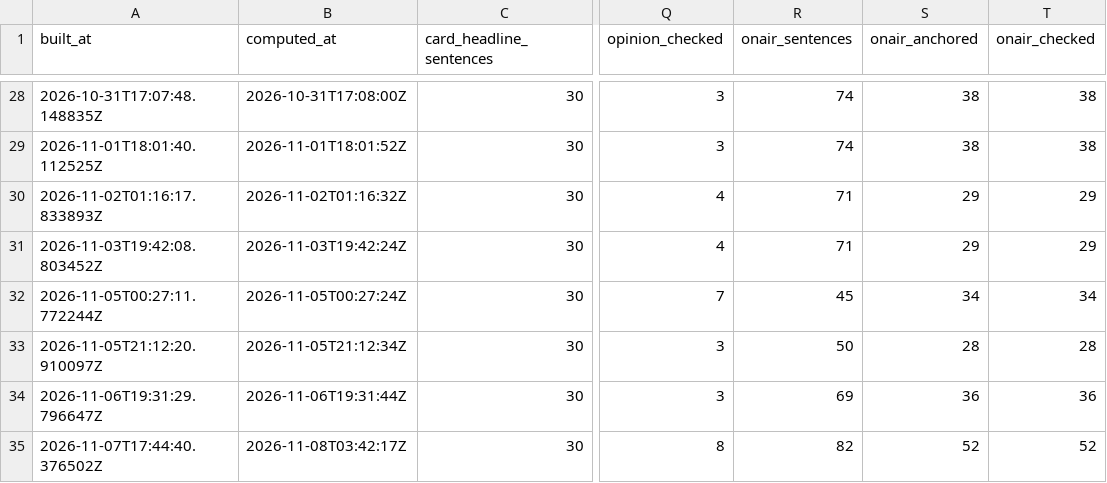
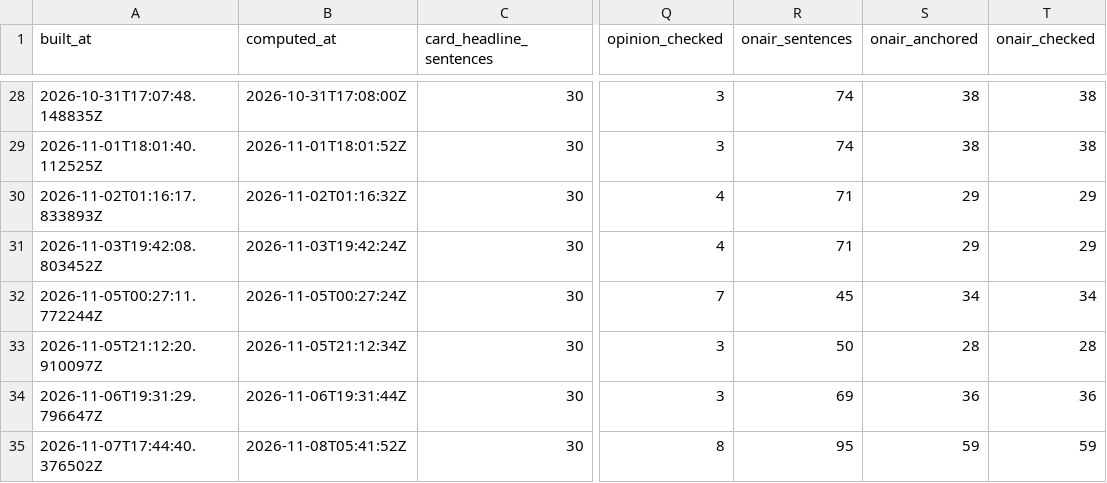
Before and after one commit to aacrit/void--news, a CSV file: docs/data/rigor-series.csv, drawn as a sheet; only a part is shown, gaps mark what is left out; the diff names each change by its address in the sheet, - before the commit and + after, or states it on an @@ line.

```diff
--- a/docs/data/rigor-series.csv
+++ b/docs/data/rigor-series.csv
-B35 (computed_at): 2026-11-08T03:42:17Z
+B35 (computed_at): 2026-11-08T05:41:52Z
-R35 (onair_sentences): 82
+R35 (onair_sentences): 95
-S35 (onair_anchored): 52
+S35 (onair_anchored): 59
-T35 (onair_checked): 52
+T35 (onair_checked): 59
```
Also changed, not shown: 14 other files.
